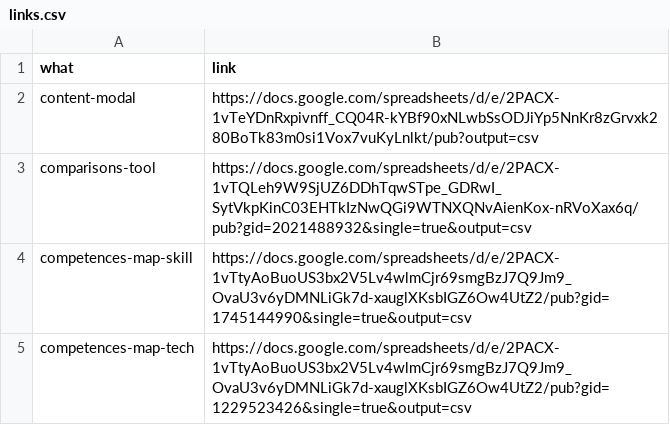
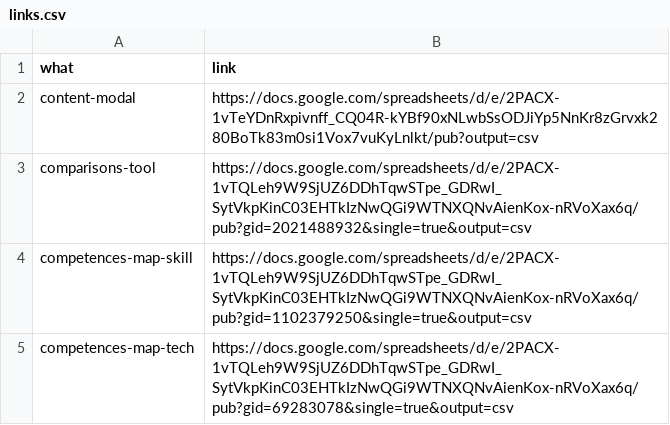
Before and after one commit to fre-denni/ICH_Atlas_Maps, a CSV file: data/links.csv, drawn as a sheet.

```diff
--- a/data/links.csv
+++ b/data/links.csv
@@ -3,3 +3,3 @@ content-modal,https://docs.google.com/spreadsheets/d/e/2PACX-1vTeYDnRxpivnff_CQ0
 comparisons-tool,https://docs.google.com/spreadsheets/d/e/2PACX-1vTQLeh9W9SjUZ6DDhTqwSTpe_GDRwI_SytVkpKinC03EHTkIzNwQGi9WTNXQNvAienKox-nRVoXax6q/pub?gid=2021488932&single=true&output=csv
-competences-map-skill,https://docs.google.com/spreadsheets/d/e/2PACX-1vTtyAoBuoUS3bx2V5Lv4wlmCjr69smgBzJ7Q9Jm9_OvaU3v6yDMNLiGk7d-xauglXKsbIGZ6Ow4UtZ2/pub?gid=1745144990&single=true&output=csv
-competences-map-tech,https://docs.google.com/spreadsheets/d/e/2PACX-1vTtyAoBuoUS3bx2V5Lv4wlmCjr69smgBzJ7Q9Jm9_OvaU3v6yDMNLiGk7d-xauglXKsbIGZ6Ow4UtZ2/pub?gid=1229523426&single=true&output=csv
+competences-map-skill,https://docs.google.com/spreadsheets/d/e/2PACX-1vTQLeh9W9SjUZ6DDhTqwSTpe_GDRwI_SytVkpKinC03EHTkIzNwQGi9WTNXQNvAienKox-nRVoXax6q/pub?gid=1102379250&single=true&output=csv
+competences-map-tech,https://docs.google.com/spreadsheets/d/e/2PACX-1vTQLeh9W9SjUZ6DDhTqwSTpe_GDRwI_SytVkpKinC03EHTkIzNwQGi9WTNXQNvAienKox-nRVoXax6q/pub?gid=69283078&single=true&output=csv
```
Also changed, not shown: data/comparisons-tool.csv, data/competences-map-skill.csv, 1 other file.
